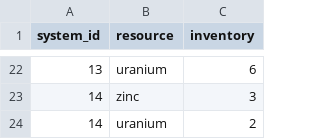
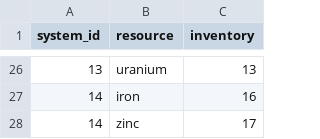
Before and after one commit to MikeyJL/artificial-economy, a CSV file: data/imports.csv, drawn as a sheet; only a part is shown, gaps mark what is left out; the diff covers the shown part only.

```diff
--- a/data/imports.csv
+++ b/data/imports.csv
@@ -22,3 +26,3 @@ system_id,resource,inventory
-13,uranium,6
-14,zinc,3
-14,uranium,2
+13,uranium,13
+14,iron,16
+14,zinc,17
```
Also changed, not shown: 7 added rows, 3 removed rows and 23 edited cells elsewhere in this file, data/exports.csv, data/galaxy.csv, 4 other files.
